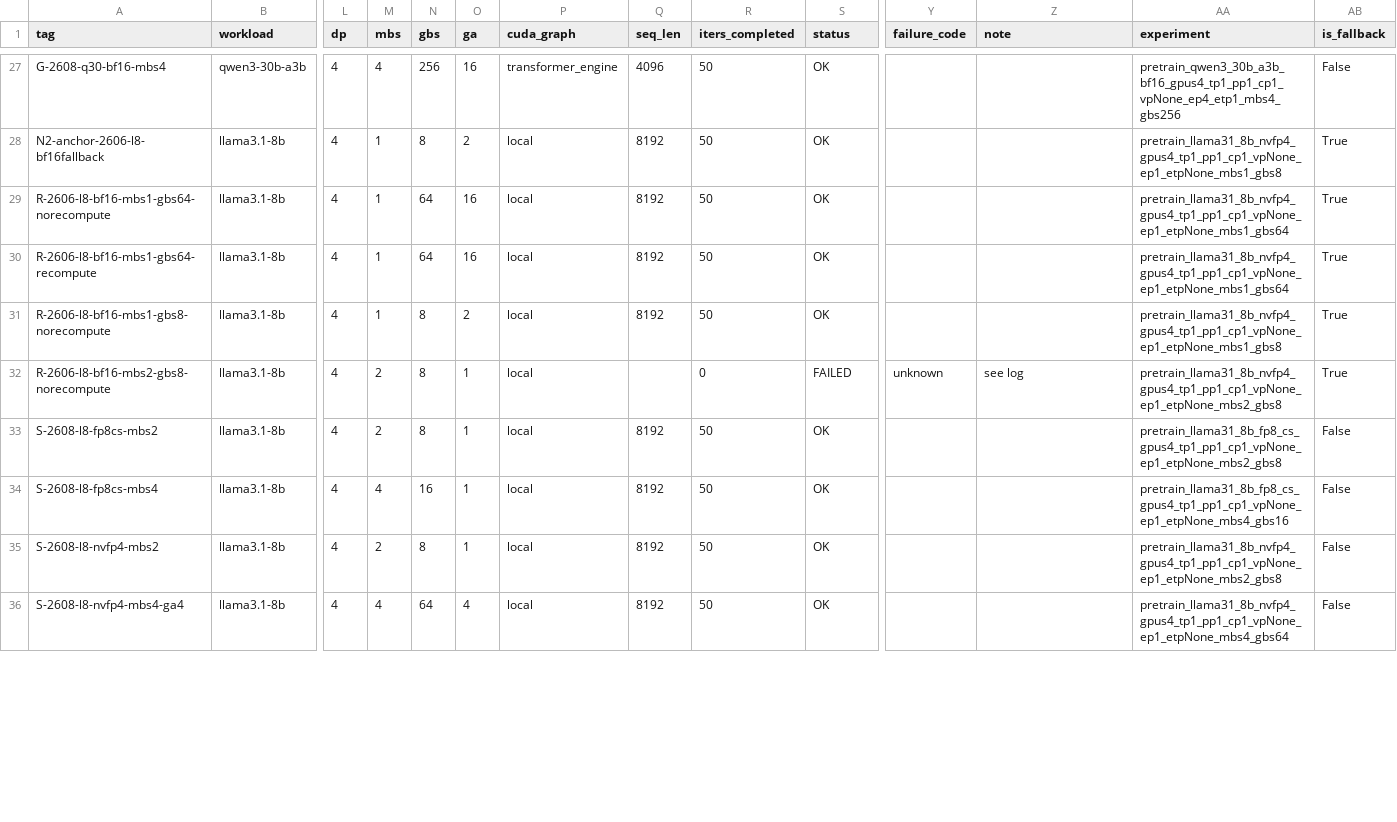
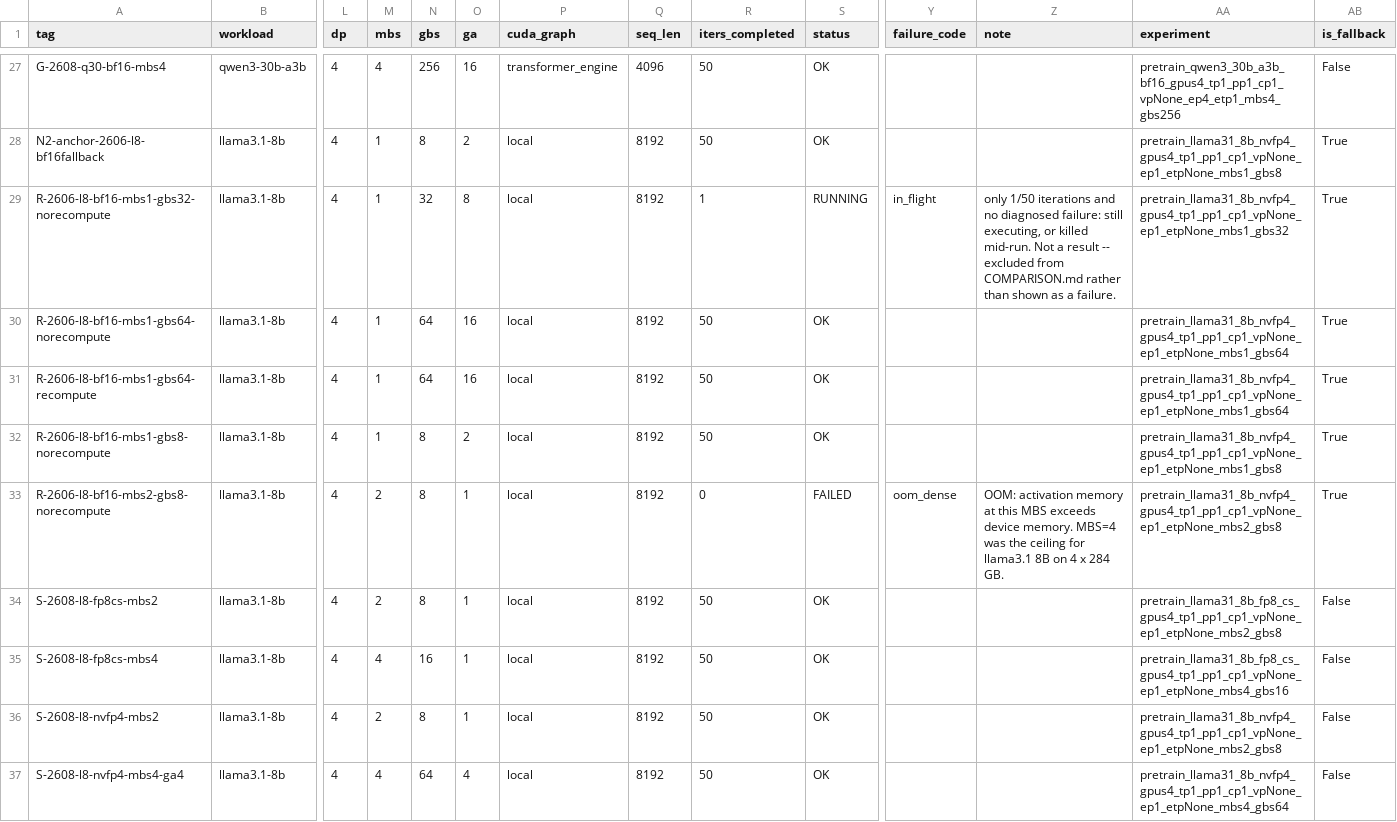
Before and after one commit to dkennetzoracle/exemplar-performance, a CSV file: llama3.1/pretrain/megatron_bridge/single_node_docker/perf_matrix/perf_matrix.csv, drawn as a sheet; only a part is shown, gaps mark what is left out; addresses are those after the commit; rows hold the shown columns only; the diff covers the shown part only; the diff names each change by its address in the sheet, - before the commit and + after, or states it on an @@ line.

```diff
--- a/llama3.1/pretrain/megatron_bridge/single_node_docker/perf_matrix/perf_matrix.csv
+++ b/llama3.1/pretrain/megatron_bridge/single_node_docker/perf_matrix/perf_matrix.csv
+row 29: R-2606-l8-bf16-mbs1-gbs32-norecompute | llama3.1-8b | 4 | 1 | 32 | 8 | local | 8192 | 1 | RUNNING | in_flight | only 1/50 iterations and no diagnosed failure: still executing, or killed mid-run. Not a result -- excluded from COMPARISON.md rather than shown as a failure. | pretrain_llama31_8b_nvfp4_gpus4_tp1_pp1_cp1_vpNone_ep1_etpNone_mbs1_gbs32 | True
-Q33 (seq_len): (empty)
+Q33 (seq_len): 8192
-Y33 (failure_code): unknown
+Y33 (failure_code): oom_dense
-Z33 (note): see log
+Z33 (note): OOM: activation memory at this MBS exceeds device memory. MBS=4 was the ceiling for llama3.1 8B on 4 x 284 GB.
```
Also changed, not shown: 6 edited cells elsewhere in this file, 2 other files.
